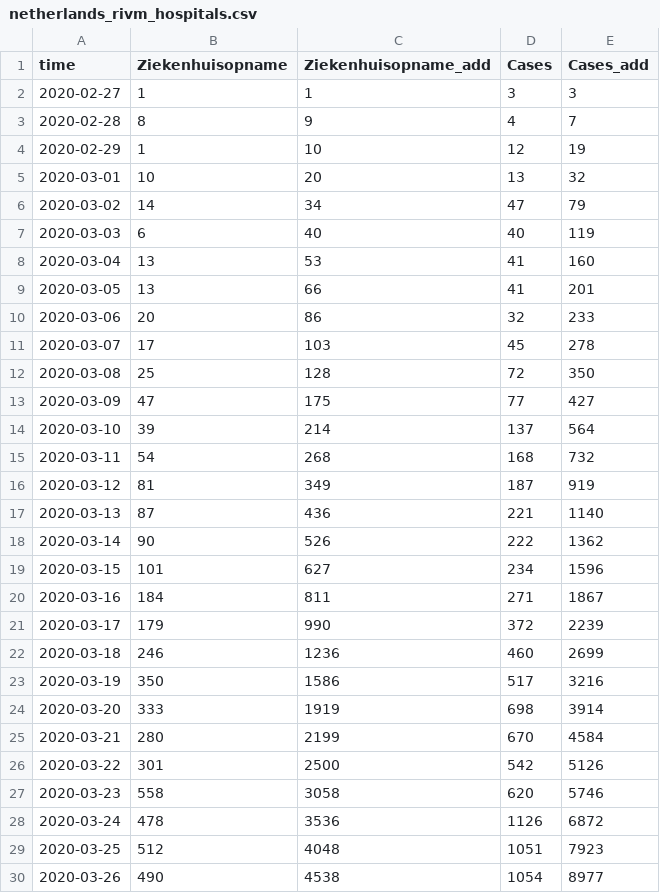
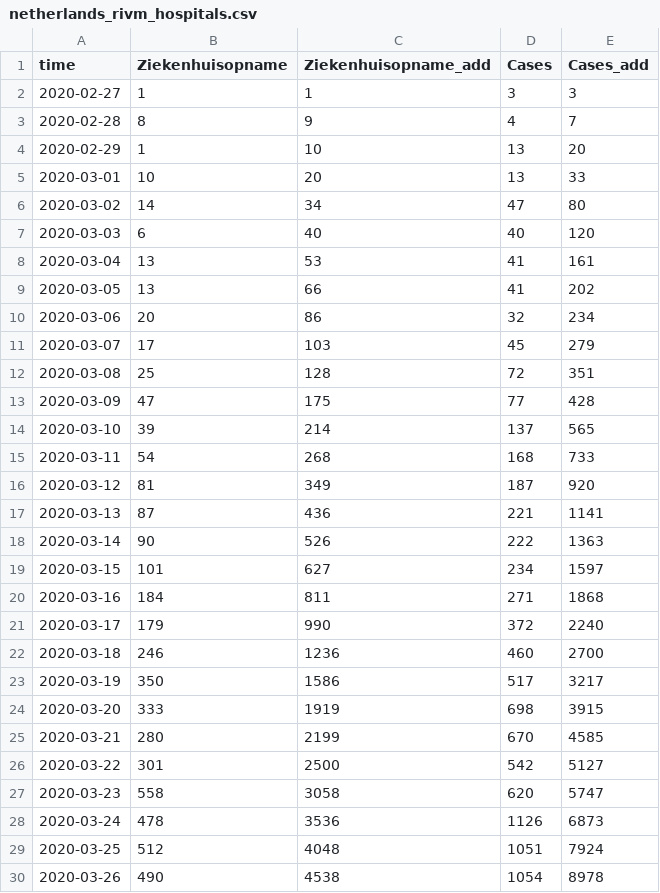
Before and after one commit to fboerman/covid-19-data, a CSV file: nederland/RIVM_reports/csv_latest/netherlands_rivm_hospitals.csv, drawn as a sheet; only a part is shown; the diff covers the shown part only.

Commit message:
auto data update NL and world data

```diff
--- a/nederland/RIVM_reports/csv_latest/netherlands_rivm_hospitals.csv
+++ b/nederland/RIVM_reports/csv_latest/netherlands_rivm_hospitals.csv
@@ -3,28 +3,28 @@ time;Ziekenhuisopname;Ziekenhuisopname_add;Cases;Cases_add
 2020-02-28;8;9;4;7
-2020-02-29;1;10;12;19
-2020-03-01;10;20;13;32
-2020-03-02;14;34;47;79
-2020-03-03;6;40;40;119
-2020-03-04;13;53;41;160
-2020-03-05;13;66;41;201
-2020-03-06;20;86;32;233
-2020-03-07;17;103;45;278
-2020-03-08;25;128;72;350
-2020-03-09;47;175;77;427
-2020-03-10;39;214;137;564
-2020-03-11;54;268;168;732
-2020-03-12;81;349;187;919
-2020-03-13;87;436;221;1140
-2020-03-14;90;526;222;1362
-2020-03-15;101;627;234;1596
-2020-03-16;184;811;271;1867
-2020-03-17;179;990;372;2239
-2020-03-18;246;1236;460;2699
-2020-03-19;350;1586;517;3216
-2020-03-20;333;1919;698;3914
-2020-03-21;280;2199;670;4584
-2020-03-22;301;2500;542;5126
-2020-03-23;558;3058;620;5746
-2020-03-24;478;3536;1126;6872
-2020-03-25;512;4048;1051;7923
-2020-03-26;490;4538;1054;8977
+2020-02-29;1;10;13;20
+2020-03-01;10;20;13;33
+2020-03-02;14;34;47;80
+2020-03-03;6;40;40;120
+2020-03-04;13;53;41;161
+2020-03-05;13;66;41;202
+2020-03-06;20;86;32;234
+2020-03-07;17;103;45;279
+2020-03-08;25;128;72;351
+2020-03-09;47;175;77;428
+2020-03-10;39;214;137;565
+2020-03-11;54;268;168;733
+2020-03-12;81;349;187;920
+2020-03-13;87;436;221;1141
+2020-03-14;90;526;222;1363
+2020-03-15;101;627;234;1597
+2020-03-16;184;811;271;1868
+2020-03-17;179;990;372;2240
+2020-03-18;246;1236;460;2700
+2020-03-19;350;1586;517;3217
+2020-03-20;333;1919;698;3915
+2020-03-21;280;2199;670;4585
+2020-03-22;301;2500;542;5127
+2020-03-23;558;3058;620;5747
+2020-03-24;478;3536;1126;6873
+2020-03-25;512;4048;1051;7924
+2020-03-26;490;4538;1054;8978
```
Also changed, not shown: 1 added row and 101 edited cells elsewhere in this file, nederland/RIVM_reports/csv_latest/netherlands_rivm_current_age.csv, nederland/RIVM_reports/csv_latest/netherlands_rivm_deaths.csv.
